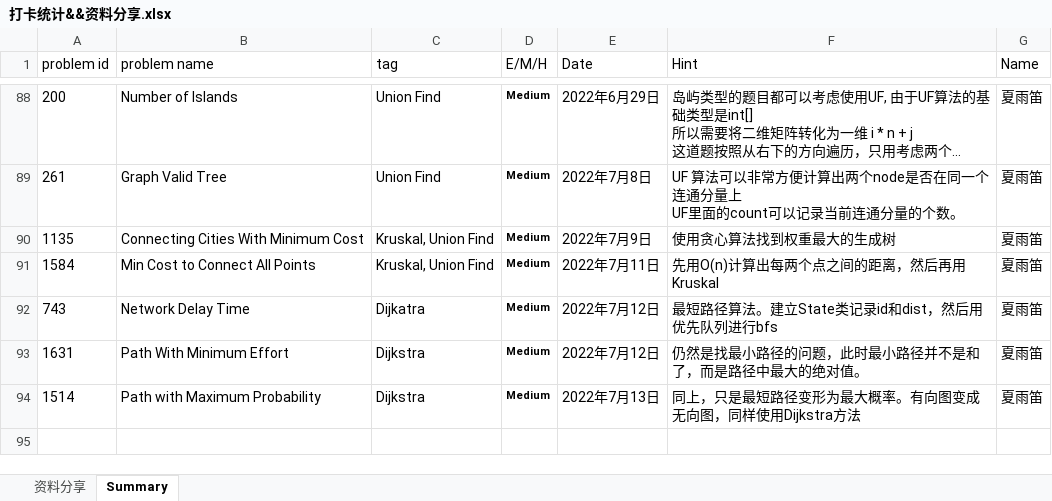
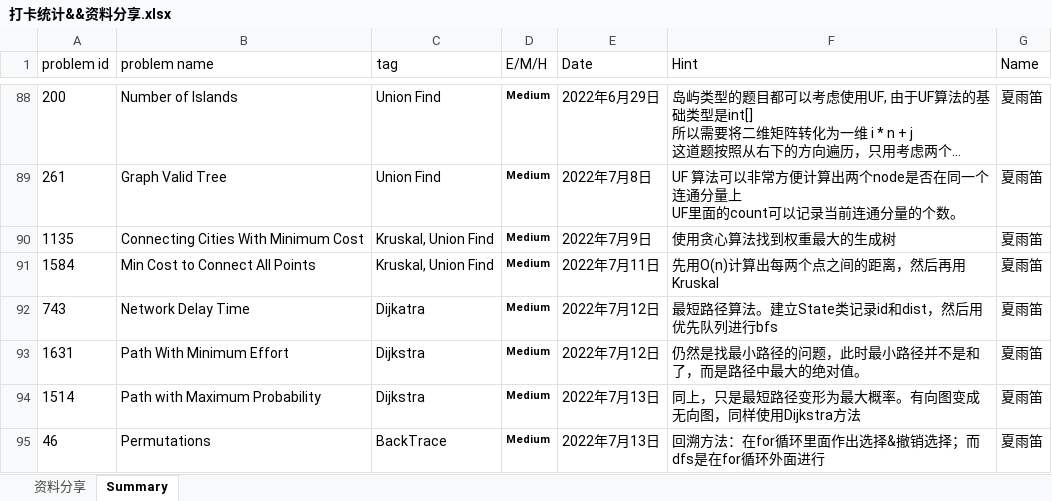
Before and after one commit to JILLXIA/2021leetcode, an Excel workbook: 打卡统计&&资料分享.xlsx, sheet Summary, drawn as a sheet; only a part is shown, gaps mark what is left out; long unchanged cells end in …; values as stored, in another font and other column widths than the file's, no borders; the diff names each change by its address in the sheet, - before the commit and + after, or states it on an @@ line.

```diff
--- a/打卡统计&&资料分享.xlsx (sheet Summary)
+++ b/打卡统计&&资料分享.xlsx (sheet Summary)
+row 95: 46 | Permutations | BackTrace | Medium | 2022年7月13日 | 回溯方法：在for循环里面作出选择&撤销选择；而dfs是在for循环外面进行 | 夏雨笛
```
Also changed, not shown: 2 other files.
